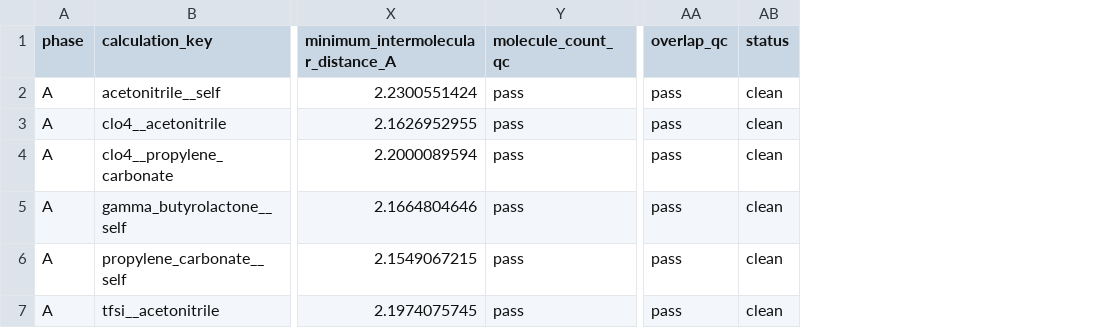
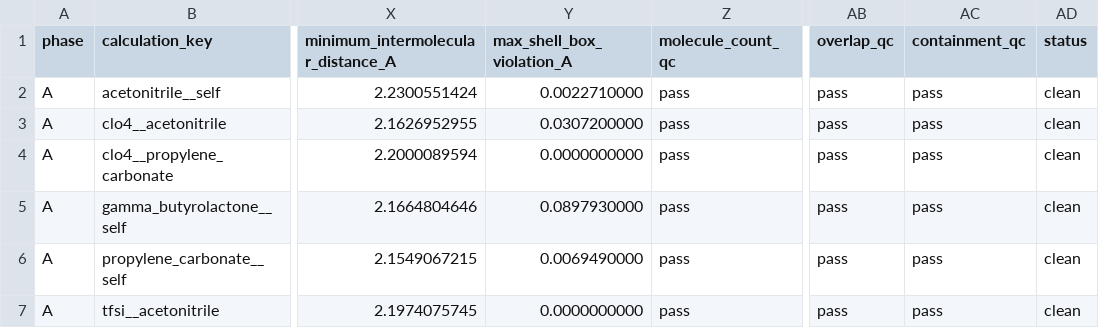
Before and after one commit to Caesiumatic/jhtvs_ft0806, a CSV file: diagnostics/explicit_solvation_eox_r5/cluster_manifest.csv, drawn as a sheet; only a part is shown, gaps mark what is left out; the diff names each change by its address in the sheet, - before the commit and + after, or states it on an @@ line.

Commit message:
Harden Packmol containment QC

```diff
--- a/diagnostics/explicit_solvation_eox_r5/cluster_manifest.csv
+++ b/diagnostics/explicit_solvation_eox_r5/cluster_manifest.csv
+column Y (max_shell_box_violation_A), rows 2-7: 0.0022710000 | 0.0307200000 | 0.0000000000 | 0.0897930000 | 0.0069490000 | 0.0000000000
+column AC (containment_qc), rows 2-7: all pass
```
Also changed, not shown: 4 other files.
